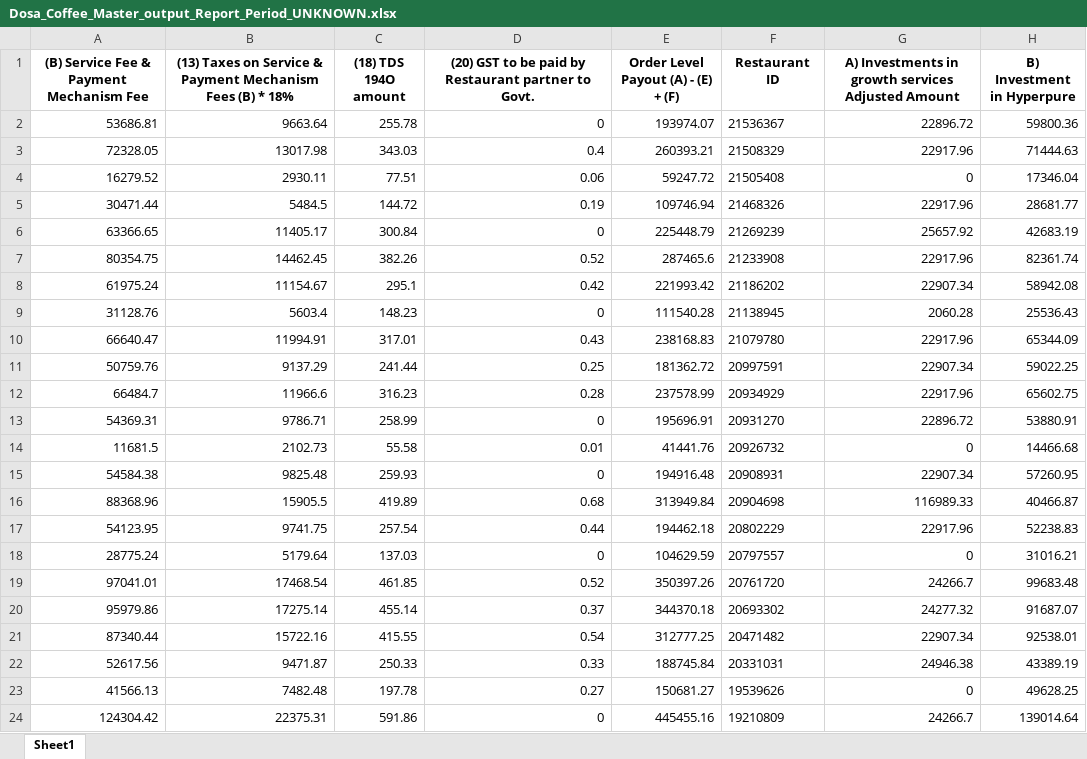
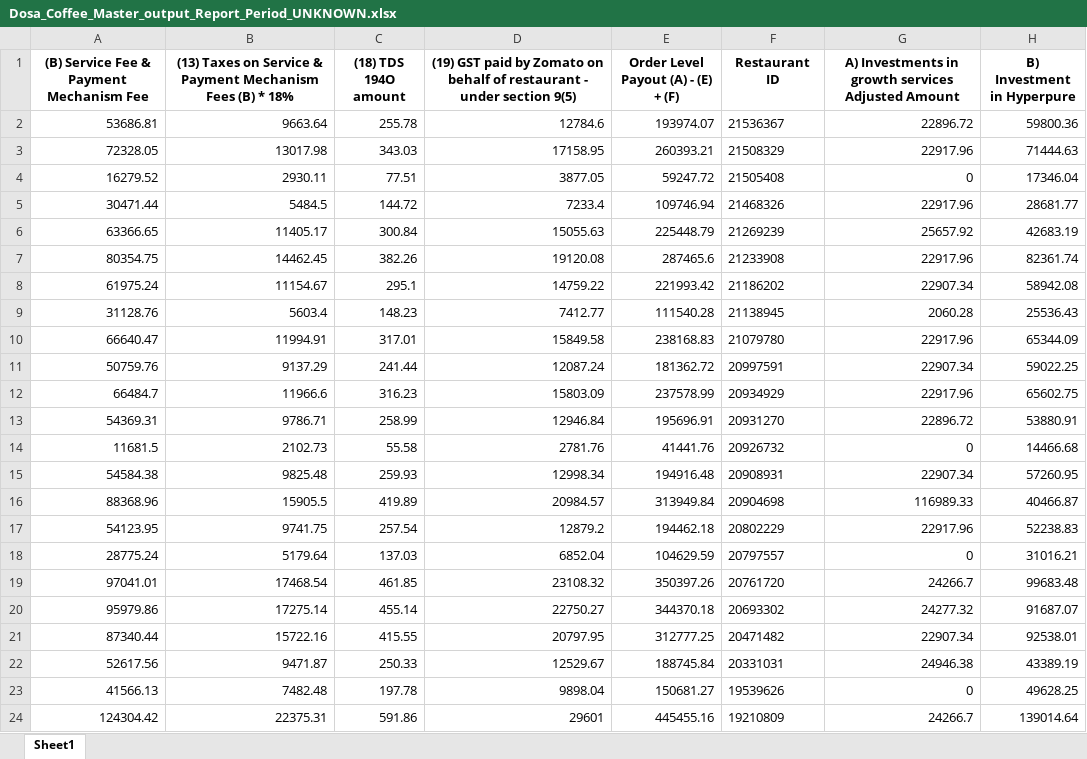
Before and after one commit to sdalmia/dosa-report-app, an Excel workbook: outputs/Dosa_Coffee_Master_output_Report_Period_UNKNOWN.xlsx, sheet Sheet1, drawn as a sheet; values as stored, in another font and other column widths than the file's, no borders; the diff names each change by its address in the sheet, - before the commit and + after, or states it on an @@ line.

Commit message:
Update GST column handling to flexible search in generate_master_payout.py

```diff
--- a/outputs/Dosa_Coffee_Master_output_Report_Period_UNKNOWN.xlsx (sheet Sheet1)
+++ b/outputs/Dosa_Coffee_Master_output_Report_Period_UNKNOWN.xlsx (sheet Sheet1)
-D1: (20) GST to be paid by Restaurant partner to Govt.
+D1: (19) GST paid by Zomato on behalf of restaurant - under section 9(5)
-D2: 0
+D2: 12784.6
-D3: 0.4
+D3: 17158.95
-D4: 0.06
+D4: 3877.05
-D5: 0.19
+D5: 7233.4
-D6: 0
+D6: 15055.63
-D7: 0.52
+D7: 19120.08
-D8: 0.42
+D8: 14759.22
-D9: 0
+D9: 7412.77
-D10: 0.43
+D10: 15849.58
-D11: 0.25
+D11: 12087.24
-D12: 0.28
+D12: 15803.09
-D13: 0
+D13: 12946.84
-D14: 0.01
+D14: 2781.76
-D15: 0
+D15: 12998.34
-D16: 0.68
+D16: 20984.57
-D17: 0.44
+D17: 12879.2
-D18: 0
+D18: 6852.04
-D19: 0.52
+D19: 23108.32
-D20: 0.37
+D20: 22750.27
-D21: 0.54
+D21: 20797.95
-D22: 0.33
+D22: 12529.67
-D23: 0.27
+D23: 9898.04
-D24: 0
+D24: 29601
```
Also changed, not shown: 1 other file.
